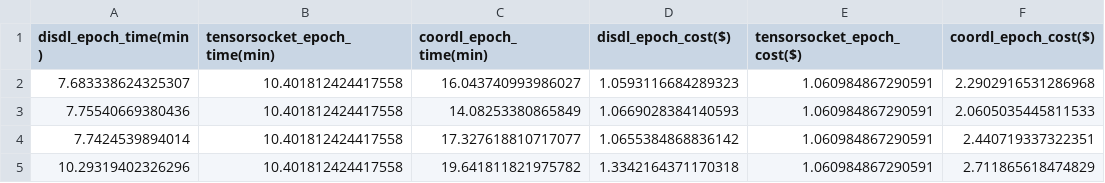
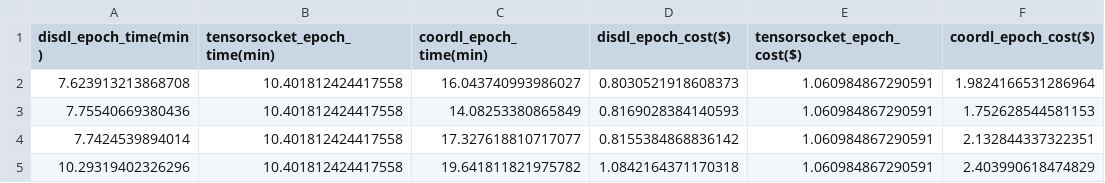
Before and after one commit to pw-02/disdl, a CSV file: coco_epoch_summary.csv, drawn as a sheet; only a part is shown; the diff names each change by its address in the sheet, - before the commit and + after, or states it on an @@ line.

```diff
--- a/coco_epoch_summary.csv
+++ b/coco_epoch_summary.csv
-A2 (disdl_epoch_time(min)): 7.683338624325307
+A2 (disdl_epoch_time(min)): 7.623913213868708
-D2 (disdl_epoch_cost($)): 1.0593116684289323
+D2 (disdl_epoch_cost($)): 0.8030521918608373
-F2 (coordl_epoch_cost($)): 2.2902916531286968
+F2 (coordl_epoch_cost($)): 1.9824166531286964
-D3 (disdl_epoch_cost($)): 1.0669028384140593
+D3 (disdl_epoch_cost($)): 0.8169028384140593
-F3 (coordl_epoch_cost($)): 2.0605035445811533
+F3 (coordl_epoch_cost($)): 1.752628544581153
-D4 (disdl_epoch_cost($)): 1.0655384868836142
+D4 (disdl_epoch_cost($)): 0.8155384868836142
-F4 (coordl_epoch_cost($)): 2.440719337322351
+F4 (coordl_epoch_cost($)): 2.132844337322351
-D5 (disdl_epoch_cost($)): 1.3342164371170318
+D5 (disdl_epoch_cost($)): 1.0842164371170318
-F5 (coordl_epoch_cost($)): 2.711865618474829
+F5 (coordl_epoch_cost($)): 2.403990618474829
```
Also changed, not shown: 15 other files.
